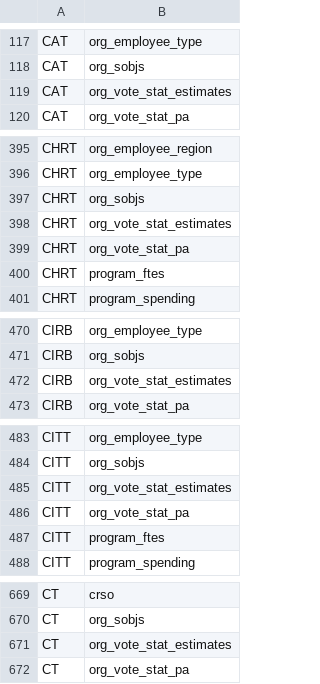
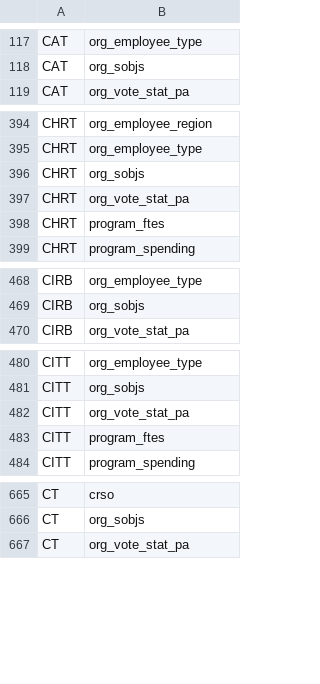
Before and after one commit to TBS-EACPD/infobase, a CSV file: data/dept_code_to_csv_name.csv, drawn as a sheet; only a part is shown, gaps mark what is left out; the diff covers the shown part only.

```diff
--- a/data/dept_code_to_csv_name.csv
+++ b/data/dept_code_to_csv_name.csv
@@ -118,3 +118,2 @@
 "CAT","org_sobjs"
-"CAT","org_vote_stat_estimates"
 "CAT","org_vote_stat_pa"
@@ -397,3 +396,2 @@
 "CHRT","org_sobjs"
-"CHRT","org_vote_stat_estimates"
 "CHRT","org_vote_stat_pa"
@@ -471,3 +469,2 @@
 "CIRB","org_sobjs"
-"CIRB","org_vote_stat_estimates"
 "CIRB","org_vote_stat_pa"
@@ -484,3 +481,2 @@
 "CITT","org_sobjs"
-"CITT","org_vote_stat_estimates"
 "CITT","org_vote_stat_pa"
@@ -670,3 +666,2 @@
 "CT","org_sobjs"
-"CT","org_vote_stat_estimates"
 "CT","org_vote_stat_pa"
```
Also changed, not shown: 5 removed rows elsewhere in this file, data/budget_2019_org_level_measure_descriptions.csv, data/footnotes.csv, 22 other files.
